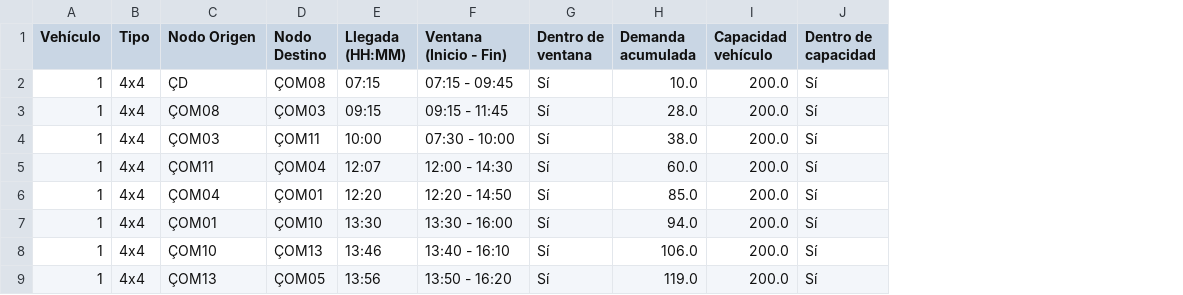
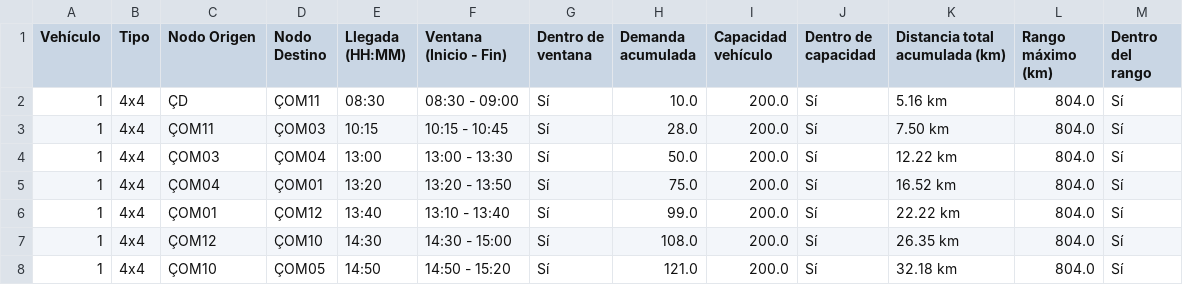
Before and after one commit to Proyectos-MOS/Proyecto-Etapa-3, a CSV file: verification/caso2verificacion.csv, drawn as a sheet; only a part is shown; removed rows and columns are numbered as before the commit, all else as after; the diff covers the shown part only; the diff names each change by its address in the sheet, - before the commit and + after, or states it on an @@ line.

```diff
--- a/verification/caso2verificacion.csv
+++ b/verification/caso2verificacion.csv
+column K (Distancia total acumulada (km)), rows 2-8: 5.16 km | 7.50 km | 12.22 km | 16.52 km | 22.22 km | 26.35 km | 32.18 km
+column L (Rango máximo (km)), rows 2-8: all 804.0
+column M (Dentro del rango), rows 2-8: all Sí
-D2 (Nodo Destino): ÇOM08
+D2 (Nodo Destino): ÇOM11
-E2 (Llegada (HH:MM)): 07:15
+E2 (Llegada (HH:MM)): 08:30
-F2 (Ventana (Inicio - Fin)): 07:15 - 09:45
+F2 (Ventana (Inicio - Fin)): 08:30 - 09:00
-C3 (Nodo Origen): ÇOM08
+C3 (Nodo Origen): ÇOM11
-E3 (Llegada (HH:MM)): 09:15
+E3 (Llegada (HH:MM)): 10:15
-F3 (Ventana (Inicio - Fin)): 09:15 - 11:45
+F3 (Ventana (Inicio - Fin)): 10:15 - 10:45
-D4 (Nodo Destino): ÇOM11
+D4 (Nodo Destino): ÇOM04
-E4 (Llegada (HH:MM)): 10:00
+E4 (Llegada (HH:MM)): 13:00
-F4 (Ventana (Inicio - Fin)): 07:30 - 10:00
+F4 (Ventana (Inicio - Fin)): 13:00 - 13:30
-H4 (Demanda acumulada): 38.0
+H4 (Demanda acumulada): 50.0
-row 5: 1 | 4x4 | ÇOM11 | ÇOM04 | 12:07 | 12:00 - 14:30 | Sí | 60.0 | 200.0 | Sí
-E5 (Llegada (HH:MM)): 12:20
+E5 (Llegada (HH:MM)): 13:20
-F5 (Ventana (Inicio - Fin)): 12:20 - 14:50
+F5 (Ventana (Inicio - Fin)): 13:20 - 13:50
-H5 (Demanda acumulada): 85.0
+H5 (Demanda acumulada): 75.0
-D6 (Nodo Destino): ÇOM10
+D6 (Nodo Destino): ÇOM12
-E6 (Llegada (HH:MM)): 13:30
+E6 (Llegada (HH:MM)): 13:40
-F6 (Ventana (Inicio - Fin)): 13:30 - 16:00
+F6 (Ventana (Inicio - Fin)): 13:10 - 13:40
-H6 (Demanda acumulada): 94.0
+H6 (Demanda acumulada): 99.0
-C7 (Nodo Origen): ÇOM10
+C7 (Nodo Origen): ÇOM12
-D7 (Nodo Destino): ÇOM13
+D7 (Nodo Destino): ÇOM10
-E7 (Llegada (HH:MM)): 13:46
+E7 (Llegada (HH:MM)): 14:30
-F7 (Ventana (Inicio - Fin)): 13:40 - 16:10
+F7 (Ventana (Inicio - Fin)): 14:30 - 15:00
-H7 (Demanda acumulada): 106.0
+H7 (Demanda acumulada): 108.0
-C8 (Nodo Origen): ÇOM13
+C8 (Nodo Origen): ÇOM10
-E8 (Llegada (HH:MM)): 13:56
+E8 (Llegada (HH:MM)): 14:50
-F8 (Ventana (Inicio - Fin)): 13:50 - 16:20
+F8 (Ventana (Inicio - Fin)): 14:50 - 15:20
-H8 (Demanda acumulada): 119.0
+H8 (Demanda acumulada): 121.0
```
Also changed, not shown: 2 added rows, 1 removed row and 23 edited cells elsewhere in this file, 6 other files.
